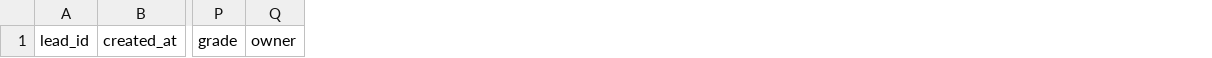
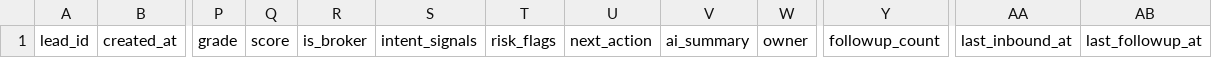
Before and after one commit to cyberking-coder/Real-estate-Automation, a CSV file: google-sheets/Leads.csv, drawn as a sheet; only a part is shown, gaps mark what is left out; the diff names each change by its address in the sheet, - before the commit and + after, or states it on an @@ line.

Commit message:
Add AI free-text agent, lead grading, and the RE-05 follow-up engine
RE-00:
- Claude - Qualify Lead grades every captured lead HOT/WARM/COLD/JUNK with a
  0-100 score, is_broker and is_timepass, using structured outputs so the JSON
  is guaranteed valid. A failed call saves the lead as WARM and flags it rather
  than losing it. The manager's alert is now subject-lined with the grade.
- Free text routes to a Sales AI Agent (Claude + memory keyed on the buyer's
  number) with the Projects tab as its only source of facts, a read-only
  availability tool, and email escalation for price, legal and complaints.
  Its booking tool is deliberately read-only so every real booking still goes
  through the Schedule Visit button and the CRM never drifts. If the agent
  errors, the buyer still gets the 3-button menu.
- Claude - Re-grade Lead runs after the reply is sent, so re-grading adds no
  latency; a failed call never overwrites an existing grade.
- Leads tab gains grade, score, is_broker, intent_signals, risk_flags,
  next_action, ai_summary, followup_count, last_inbound_at, last_followup_at.

RE-05 (new): daily 10:00 IST follow-up sweep.
- Cadence HOT 3d / WARM 5d / COLD 21d / JUNK never, hard stop at 6 automated
  follow-ups.
- Skips Booked, Lost, Dropped, and Engaged while the conversation is still
  live; an Engaged lead that has been quiet for CONVERSATION_HOLD_HOURS
  resumes nurture instead of being excluded forever.
- Caps on followup_count rather than touch_count, so button taps cannot lock
  an engaged buyer out of nurture; replying resets the counter.
- Claude writes only the template variable, forced to carry one new reason to
  reply and to escalate value rather than pressure. The variable is sanitised
  for WhatsApp (no newlines, tabs or 4+ spaces, 240 char cap) with a safe
  generic fallback.
- Write-back retries 3 times and routes failure to a manager alert instead of
  failing silently, and a touch is only burned if Meta accepted the message.

Docs cover both approved templates, the cadence table, the skip rules and the
daily-sweep tradeoff.

```diff
--- a/google-sheets/Leads.csv
+++ b/google-sheets/Leads.csv
+column Q, row 1: score
+column R, row 1: is_broker
+column S, row 1: intent_signals
+column T, row 1: risk_flags
+column U, row 1: next_action
+column V, row 1: ai_summary
+column Y, row 1: followup_count
+column AA, row 1: last_inbound_at
+column AB, row 1: last_followup_at
```
Also changed, not shown: 4 other files.
